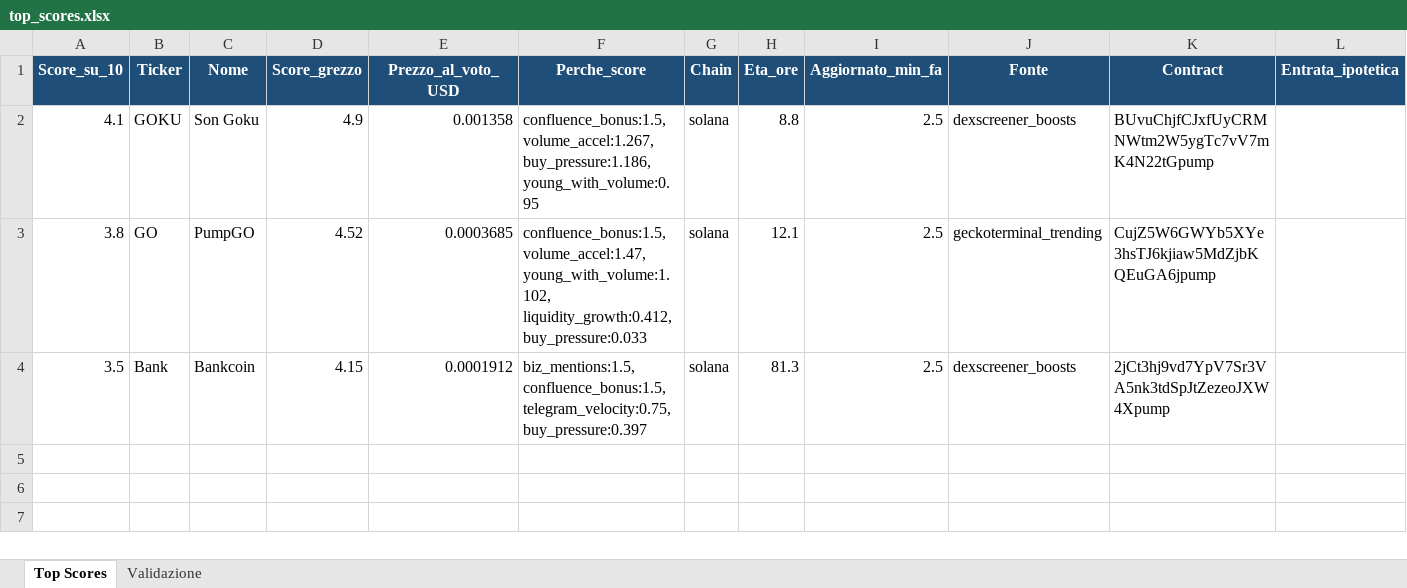
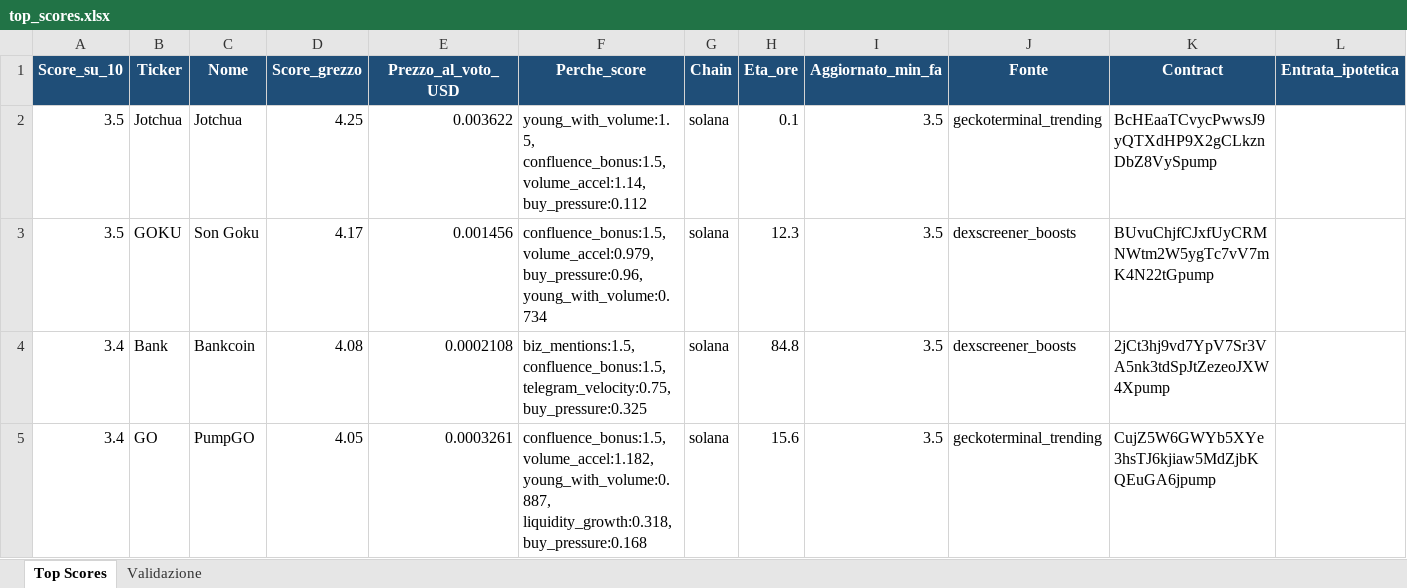
Before and after one commit to nicolostancato-web/crypto-radar, an Excel workbook: top_scores.xlsx, sheet Top Scores, drawn as a sheet; only a part is shown; values as stored, in another font and other column widths than the file's, no borders; removed rows and columns are numbered as before the commit, all else as after; rows hold the shown columns only; the diff names each change by its address in the sheet, - before the commit and + after, or states it on an @@ line.

```diff
--- a/top_scores.xlsx (sheet Top Scores)
+++ b/top_scores.xlsx (sheet Top Scores)
+row 2: 3.5 | Jotchua | Jotchua | 4.25 | 0.003622 | young_with_volume:1.5, confluence_bonus:1.5, volume_accel:1.14, buy_pressure:0.112 | solana | 0.1 | 3.5 | geckoterminal_trending | BcHEaaTCvycPwwsJ9yQTXdHP9X2gCLkznDbZ8VySpump
-A3 (Score_su_10): 4.1
+A3 (Score_su_10): 3.5
-D3 (Score_grezzo): 4.9
+D3 (Score_grezzo): 4.17
-E3 (Prezzo_al_voto_USD): 0.001358
+E3 (Prezzo_al_voto_USD): 0.001456
-F3 (Perche_score): confluence_bonus:1.5, volume_accel:1.267, buy_pressure:1.186, young_with_volume:0.95
+F3 (Perche_score): confluence_bonus:1.5, volume_accel:0.979, buy_pressure:0.96, young_with_volume:0.734
-H3 (Eta_ore): 8.8
+H3 (Eta_ore): 12.3
-I3 (Aggiornato_min_fa): 2.5
+I3 (Aggiornato_min_fa): 3.5
-row 3: 3.8 | GO | PumpGO | 4.52 | 0.0003685 | confluence_bonus:1.5, volume_accel:1.47, young_with_volume:1.102, liquidity_growth:0.412, buy_pressure:0.033 | solana | 12.1 | 2.5 | geckoterminal_trending | CujZ5W6GWYb5XYe3hsTJ6kjiaw5MdZjbKQEuGA6jpump
-A4 (Score_su_10): 3.5
+A4 (Score_su_10): 3.4
-D4 (Score_grezzo): 4.15
+D4 (Score_grezzo): 4.08
-E4 (Prezzo_al_voto_USD): 0.0001912
+E4 (Prezzo_al_voto_USD): 0.0002108
-F4 (Perche_score): …confluence_bonus:1.5, telegram_velocity:0.75, buy_pressure:0.397
+F4 (Perche_score): …confluence_bonus:1.5, telegram_velocity:0.75, buy_pressure:0.325
-H4 (Eta_ore): 81.3
+H4 (Eta_ore): 84.8
-I4 (Aggiornato_min_fa): 2.5
+I4 (Aggiornato_min_fa): 3.5
+row 5: 3.4 | GO | PumpGO | 4.05 | 0.0003261 | confluence_bonus:1.5, volume_accel:1.182, young_with_volume:0.887, liquidity_growth:0.318, buy_pressure:0.168 | solana | 15.6 | 3.5 | geckoterminal_trending | CujZ5W6GWYb5XYe3hsTJ6kjiaw5MdZjbKQEuGA6jpump
```
Also changed, not shown: sheet Validazione, 2 other files.
